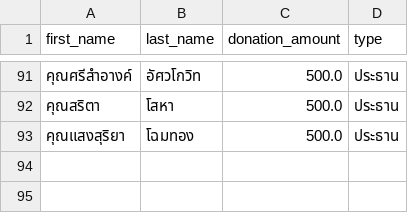
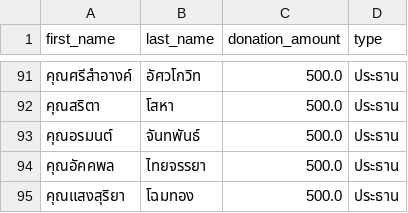
Before and after one commit to thanatchon36/suanphai-aphinyayan, a CSV file: data.csv, drawn as a sheet; only a part is shown, gaps mark what is left out.

```diff
--- a/data.csv
+++ b/data.csv
@@ -92,2 +92,4 @@ first_name,last_name,donation_amount,type
 คุณสริตา,โสหา,500.0,ประธาน
+คุณอรมนต์,จันทพันธ์,500.0,ประธาน
+คุณอัคคพล,ไทยจรรยา,500.0,ประธาน
 คุณแสงสุริยา,โฉมทอง,500.0,ประธาน
```
Also changed, not shown: 1 other file.
